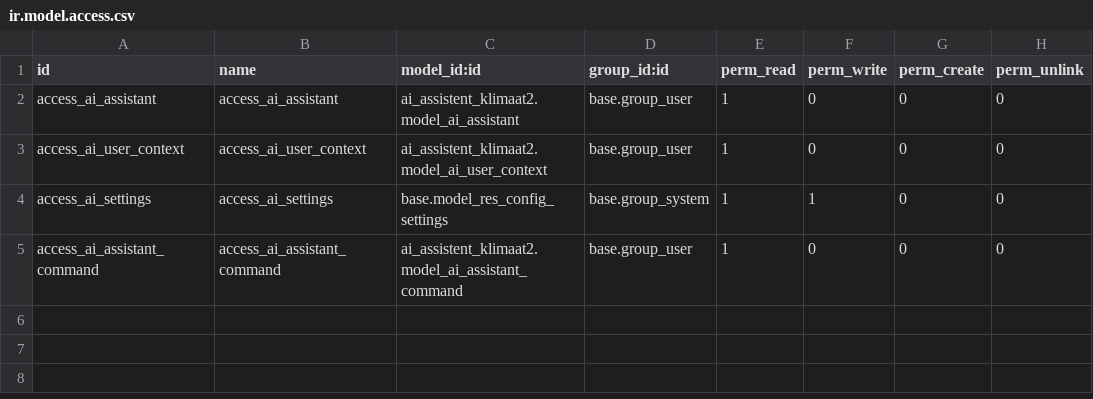
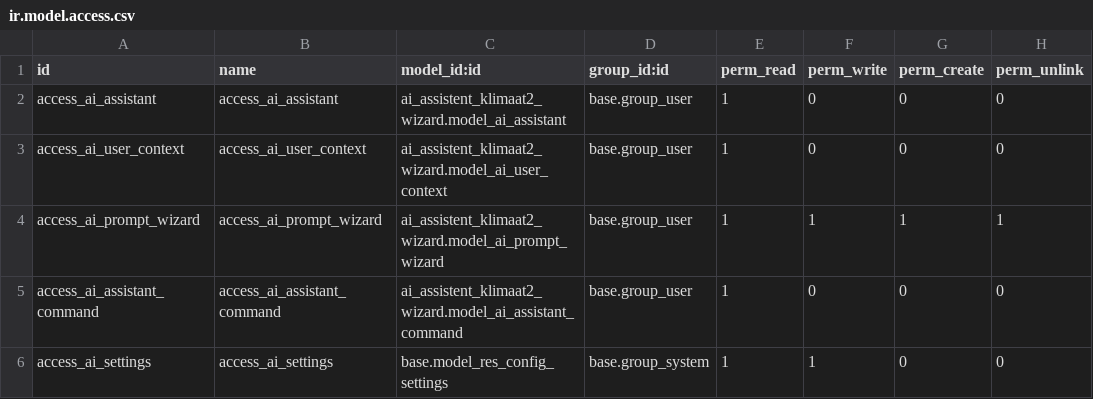
Before and after one commit to Klimaattechniekholland/odoo-sh-project, a CSV file: custom_addons/ai_assistent_klimaat2/security/ir.model.access.csv, drawn as a sheet.

Commit message:
feat: AI Assistant v1.3 via TransientModel-wizard (no JS popup)

```diff
--- a/custom_addons/ai_assistent_klimaat2/security/ir.model.access.csv
+++ b/custom_addons/ai_assistent_klimaat2/security/ir.model.access.csv
@@ -1,5 +1,6 @@
 id,name,model_id:id,group_id:id,perm_read,perm_write,perm_create,perm_unlink
-access_ai_assistant,access_ai_assistant,ai_assistent_klimaat2.model_ai_assistant,base.group_user,1,0,0,0
-access_ai_user_context,access_ai_user_context,ai_assistent_klimaat2.model_ai_user_context,base.group_user,1,0,0,0
+access_ai_assistant,access_ai_assistant,ai_assistent_klimaat2_wizard.model_ai_assistant,base.group_user,1,0,0,0
+access_ai_user_context,access_ai_user_context,ai_assistent_klimaat2_wizard.model_ai_user_context,base.group_user,1,0,0,0
+access_ai_prompt_wizard,access_ai_prompt_wizard,ai_assistent_klimaat2_wizard.model_ai_prompt_wizard,base.group_user,1,1,1,1
+access_ai_assistant_command,access_ai_assistant_command,ai_assistent_klimaat2_wizard.model_ai_assistant_command,base.group_user,1,0,0,0
 access_ai_settings,access_ai_settings,base.model_res_config_settings,base.group_system,1,1,0,0
-access_ai_assistant_command,access_ai_assistant_command,ai_assistent_klimaat2.model_ai_assistant_command,base.group_user,1,0,0,0
```
Also changed, not shown: 16 other files.
